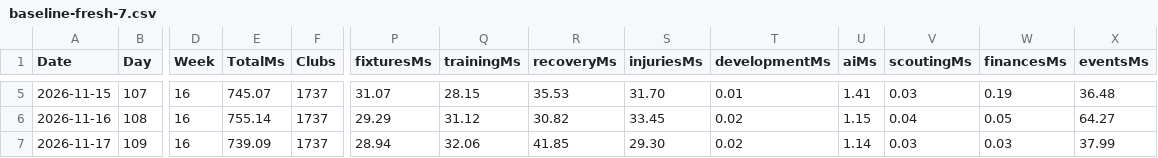
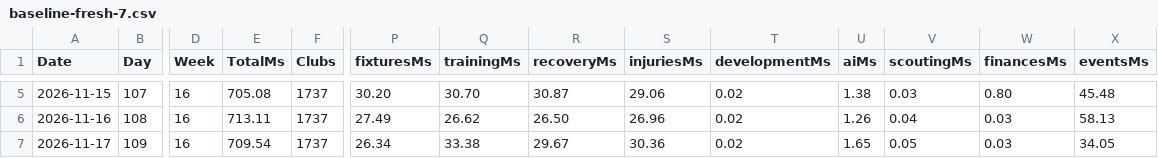
Before and after one commit to minaadelrafat1-design/ManagerLegecy, a CSV file: outputs/baseline-fresh-7.csv, drawn as a sheet; only a part is shown, gaps mark what is left out; the diff covers the shown part only; the diff names each change by its address in the sheet, - before the commit and + after, or states it on an @@ line.

```diff
--- a/outputs/baseline-fresh-7.csv
+++ b/outputs/baseline-fresh-7.csv
-E5 (TotalMs): 745.07
+E5 (TotalMs): 705.08
-P5 (fixturesMs): 31.07
+P5 (fixturesMs): 30.20
-Q5 (trainingMs): 28.15
+Q5 (trainingMs): 30.70
-R5 (recoveryMs): 35.53
+R5 (recoveryMs): 30.87
-S5 (injuriesMs): 31.70
+S5 (injuriesMs): 29.06
-T5 (developmentMs): 0.01
+T5 (developmentMs): 0.02
-U5 (aiMs): 1.41
+U5 (aiMs): 1.38
-W5 (financesMs): 0.19
+W5 (financesMs): 0.80
-X5 (eventsMs): 36.48
+X5 (eventsMs): 45.48
-E6 (TotalMs): 755.14
+E6 (TotalMs): 713.11
-P6 (fixturesMs): 29.29
+P6 (fixturesMs): 27.49
-Q6 (trainingMs): 31.12
+Q6 (trainingMs): 26.62
-R6 (recoveryMs): 30.82
+R6 (recoveryMs): 26.50
-S6 (injuriesMs): 33.45
+S6 (injuriesMs): 26.96
-U6 (aiMs): 1.15
+U6 (aiMs): 1.26
-W6 (financesMs): 0.05
+W6 (financesMs): 0.03
-X6 (eventsMs): 64.27
+X6 (eventsMs): 58.13
-E7 (TotalMs): 739.09
+E7 (TotalMs): 709.54
-P7 (fixturesMs): 28.94
+P7 (fixturesMs): 26.34
-Q7 (trainingMs): 32.06
+Q7 (trainingMs): 33.38
-R7 (recoveryMs): 41.85
+R7 (recoveryMs): 29.67
-S7 (injuriesMs): 29.30
+S7 (injuriesMs): 30.36
-U7 (aiMs): 1.14
+U7 (aiMs): 1.65
-V7 (scoutingMs): 0.03
+V7 (scoutingMs): 0.05
-X7 (eventsMs): 37.99
+X7 (eventsMs): 34.05
```
Also changed, not shown: 34 edited cells elsewhere in this file, outputs/baseline-fresh-30.csv, 16 other files.
